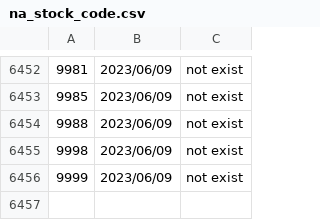
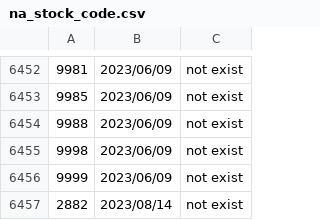
Before and after one commit to poi-ai/nisshokin, a CSV file: na_stock_code.csv, drawn as a sheet; only a part is shown, gaps mark what is left out; the diff names each change by its address in the sheet, - before the commit and + after, or states it on an @@ line.

Commit message:
[bot]update data

```diff
--- a/na_stock_code.csv
+++ b/na_stock_code.csv
+row 6457: 2882 | 2023/08/14 | not exist
```
Also changed, not shown: recorded_date.csv.
